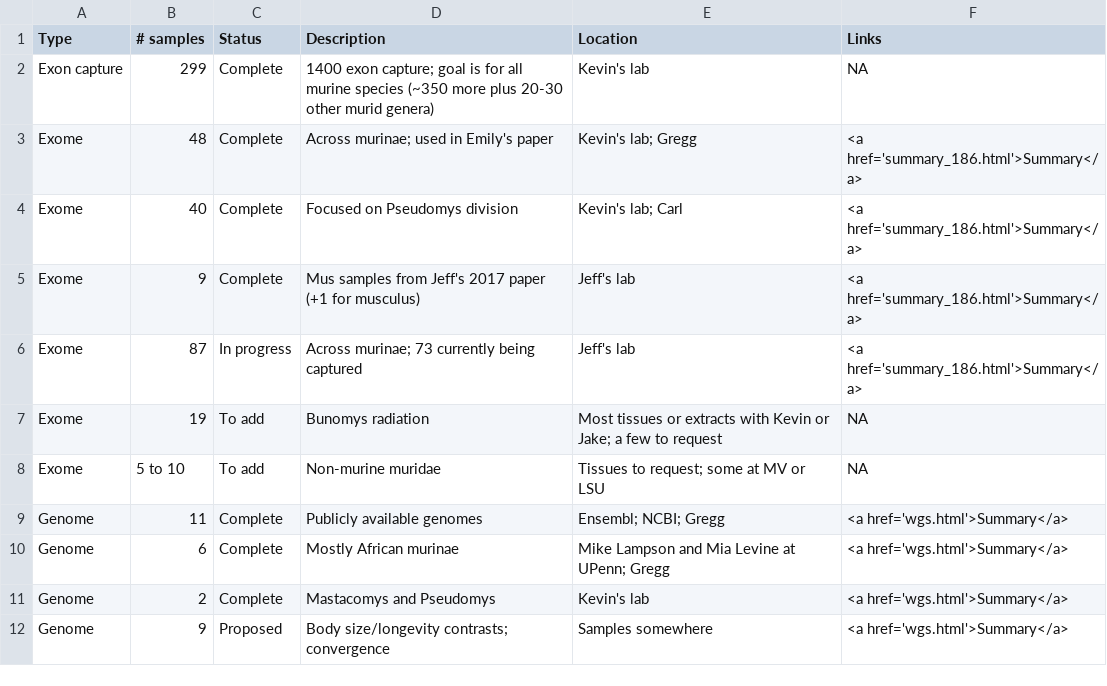
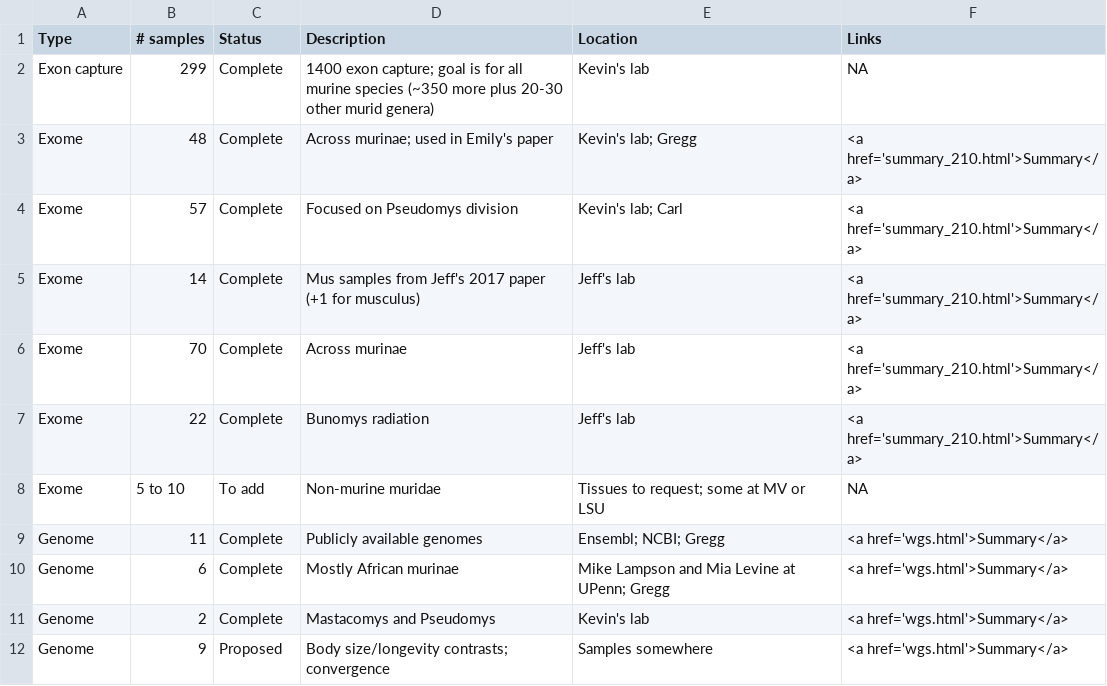
Before and after one commit to goodest-goodlab/murinae-seq, a CSV file: data/sample-summary.csv, drawn as a sheet.

```diff
--- a/data/sample-summary.csv
+++ b/data/sample-summary.csv
@@ -2,7 +2,7 @@ Type,# samples,Status,Description,Location,Links
 Exon capture,299,Complete,1400 exon capture; goal is for all murine species (~350 more plus 20-30 other murid genera),Kevin's lab,NA
-Exome,48,Complete,Across murinae; used in Emily's paper,Kevin's lab; Gregg,<a href='summary_186.html'>Summary</a>
-Exome,40,Complete,Focused on Pseudomys division,Kevin's lab; Carl,<a href='summary_186.html'>Summary</a>
-Exome,9,Complete,Mus samples from Jeff's 2017 paper (+1 for musculus),Jeff's lab,<a href='summary_186.html'>Summary</a>
-Exome,87,In progress,Across murinae; 73 currently being captured,Jeff's lab,<a href='summary_186.html'>Summary</a>
-Exome,19,To add,Bunomys radiation,Most tissues or extracts with Kevin or Jake; a few to request,NA
+Exome,48,Complete,Across murinae; used in Emily's paper,Kevin's lab; Gregg,<a href='summary_210.html'>Summary</a>
+Exome,57,Complete,Focused on Pseudomys division,Kevin's lab; Carl,<a href='summary_210.html'>Summary</a>
+Exome,14,Complete,Mus samples from Jeff's 2017 paper (+1 for musculus),Jeff's lab,<a href='summary_210.html'>Summary</a>
+Exome,70,Complete,Across murinae,Jeff's lab,<a href='summary_210.html'>Summary</a>
+Exome,22,Complete,Bunomys radiation,Jeff's lab,<a href='summary_210.html'>Summary</a>
 Exome,5 to 10,To add,Non-murine muridae,Tissues to request; some at MV or LSU,NA
```
Also changed, not shown: 47 other files.
